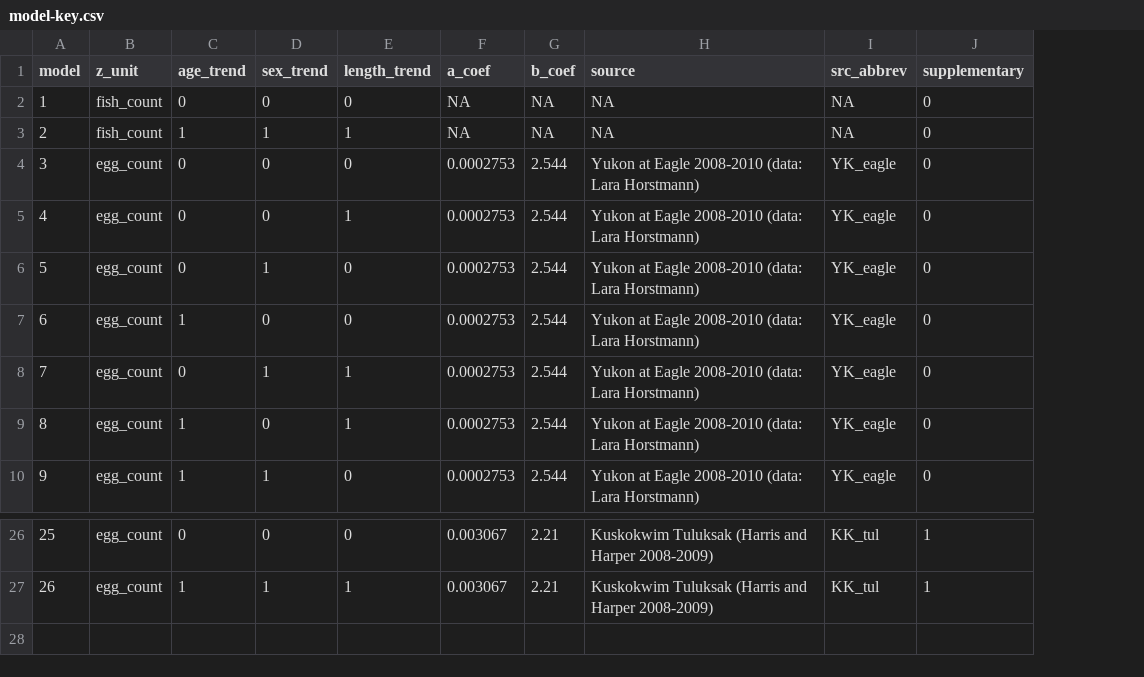
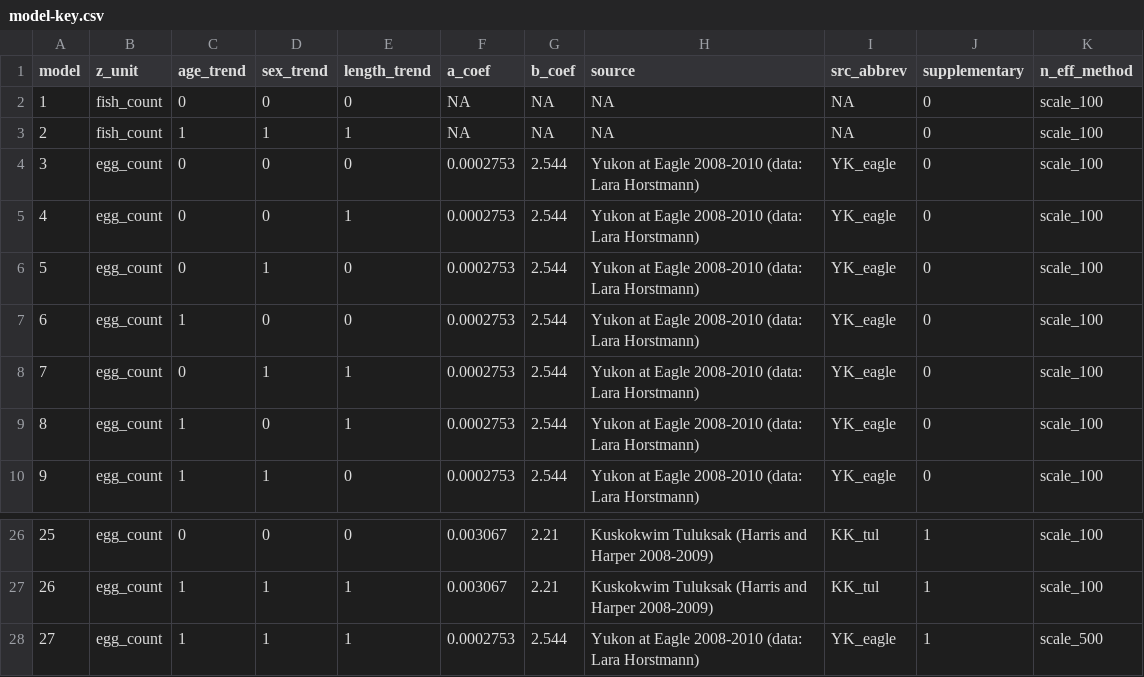
Before and after one commit to bstaton1/esc-qual-ms-analysis, a CSV file: 2-model-fit/model-key.csv, drawn as a sheet; only a part is shown, gaps mark what is left out; the diff names each change by its address in the sheet, - before the commit and + after, or states it on an @@ line.

```diff
--- a/2-model-fit/model-key.csv
+++ b/2-model-fit/model-key.csv
+column K (n_eff_method), rows 2-10: all scale_100; rows 26-27: scale_100 | scale_100
+row 28: 27 | egg_count | 1 | 1 | 1 | 0.0002753 | 2.544 | Yukon at Eagle 2008-2010 (data: Lara Horstmann) | YK_eagle | 1 | scale_500
```
Also changed, not shown: 1 other file.
